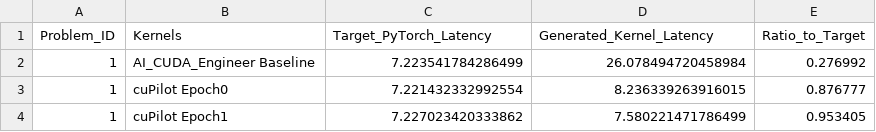
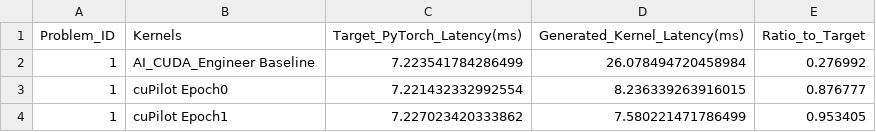
Before and after one commit to champloo2878/cuPilot-Kernels, a CSV file: latency_summary.csv, drawn as a sheet; only a part is shown.

Commit message:
11

```diff
--- a/latency_summary.csv
+++ b/latency_summary.csv
@@ -1,2 +1,2 @@
-Problem_ID,Kernels,Target_PyTorch_Latency,Generated_Kernel_Latency,Ratio_to_Target
+Problem_ID,Kernels,Target_PyTorch_Latency(ms),Generated_Kernel_Latency(ms),Ratio_to_Target
 1,AI_CUDA_Engineer Baseline,7.223541784286499,26.078494720458984,0.276992
```
